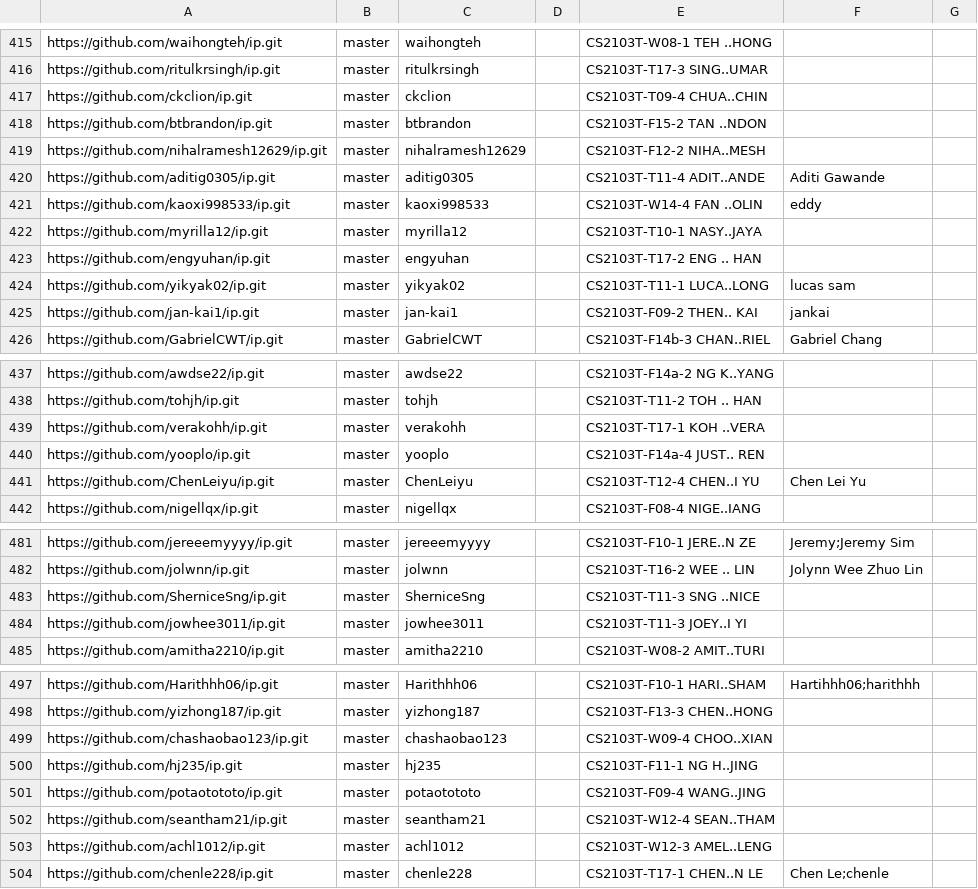
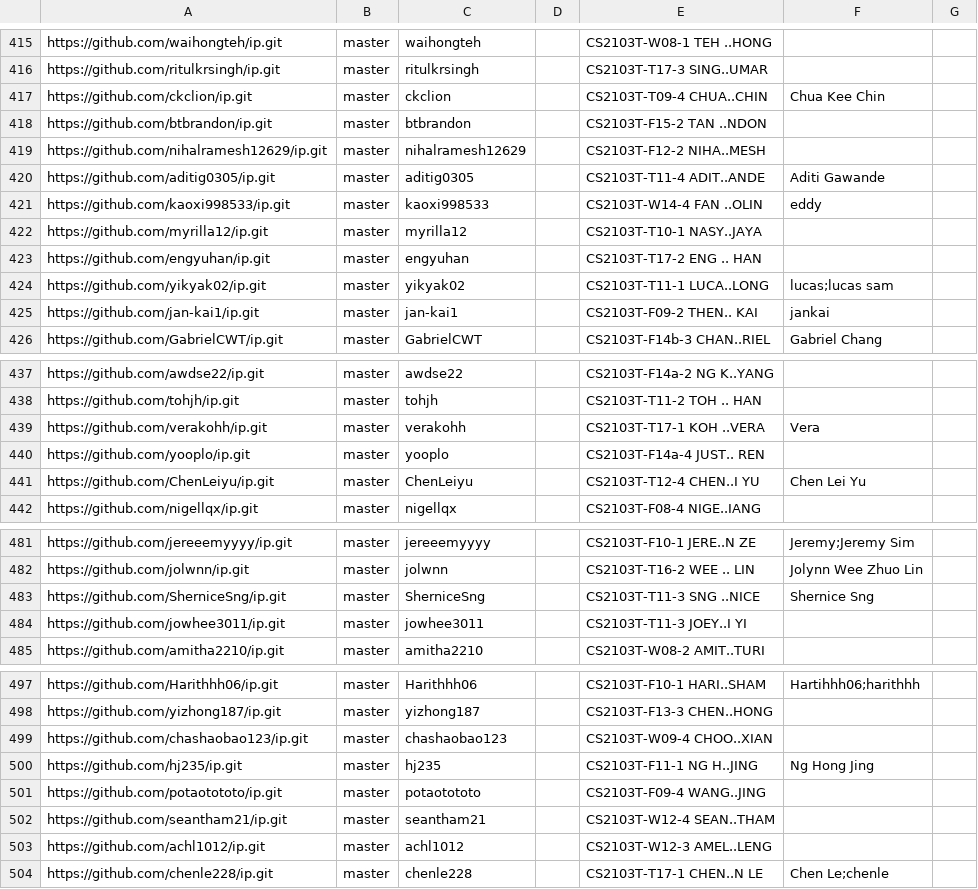
Before and after one commit to nus-cs2103-AY2425S1/ip-dashboard, a CSV file: configs/author-config.csv, drawn as a sheet; only a part is shown, gaps mark what is left out; the diff covers the shown part only.

```diff
--- a/configs/author-config.csv
+++ b/configs/author-config.csv
@@ -416,3 +416,3 @@ https://github.com/waihongteh/ip.git,master,waihongteh,,CS2103T-W08-1 TEH ..HONG
 https://github.com/ritulkrsingh/ip.git,master,ritulkrsingh,,CS2103T-T17-3 SING..UMAR,,
-https://github.com/ckclion/ip.git,master,ckclion,,CS2103T-T09-4 CHUA..CHIN,,
+https://github.com/ckclion/ip.git,master,ckclion,,CS2103T-T09-4 CHUA..CHIN,Chua Kee Chin,
 https://github.com/btbrandon/ip.git,master,btbrandon,,CS2103T-F15-2 TAN ..NDON,,
@@ -423,3 +423,3 @@ https://github.com/myrilla12/ip.git,master,myrilla12,,CS2103T-T10-1 NASY..JAYA,,
 https://github.com/engyuhan/ip.git,master,engyuhan,,CS2103T-T17-2 ENG .. HAN,,
-https://github.com/yikyak02/ip.git,master,yikyak02,,CS2103T-T11-1 LUCA..LONG,lucas sam,
+https://github.com/yikyak02/ip.git,master,yikyak02,,CS2103T-T11-1 LUCA..LONG,lucas;lucas sam,
 https://github.com/jan-kai1/ip.git,master,jan-kai1,,CS2103T-F09-2 THEN.. KAI,jankai,
@@ -438,3 +438,3 @@ https://github.com/awdse22/ip.git,master,awdse22,,CS2103T-F14a-2 NG K..YANG,,
 https://github.com/tohjh/ip.git,master,tohjh,,CS2103T-T11-2 TOH .. HAN,,
-https://github.com/verakohh/ip.git,master,verakohh,,CS2103T-T17-1 KOH ..VERA,,
+https://github.com/verakohh/ip.git,master,verakohh,,CS2103T-T17-1 KOH ..VERA,Vera,
 https://github.com/yooplo/ip.git,master,yooplo,,CS2103T-F14a-4 JUST.. REN,,
@@ -482,3 +482,3 @@ https://github.com/jereeemyyyy/ip.git,master,jereeemyyyy,,CS2103T-F10-1 JERE..N
 https://github.com/jolwnn/ip.git,master,jolwnn,,CS2103T-T16-2 WEE .. LIN,Jolynn Wee Zhuo Lin,
-https://github.com/SherniceSng/ip.git,master,SherniceSng,,CS2103T-T11-3 SNG ..NICE,,
+https://github.com/SherniceSng/ip.git,master,SherniceSng,,CS2103T-T11-3 SNG ..NICE,Shernice Sng,
 https://github.com/jowhee3011/ip.git,master,jowhee3011,,CS2103T-T11-3 JOEY..I YI,,
@@ -499,3 +499,3 @@ https://github.com/yizhong187/ip.git,master,yizhong187,,CS2103T-F13-3 CHEN..HONG
 https://github.com/chashaobao123/ip.git,master,chashaobao123,,CS2103T-W09-4 CHOO..XIAN,,
-https://github.com/hj235/ip.git,master,hj235,,CS2103T-F11-1 NG H..JING,,
+https://github.com/hj235/ip.git,master,hj235,,CS2103T-F11-1 NG H..JING,Ng Hong Jing,
 https://github.com/potaotototo/ip.git,master,potaotototo,,CS2103T-F09-4 WANG..JING,,
```
Also changed, not shown: 14 edited cells elsewhere in this file.
